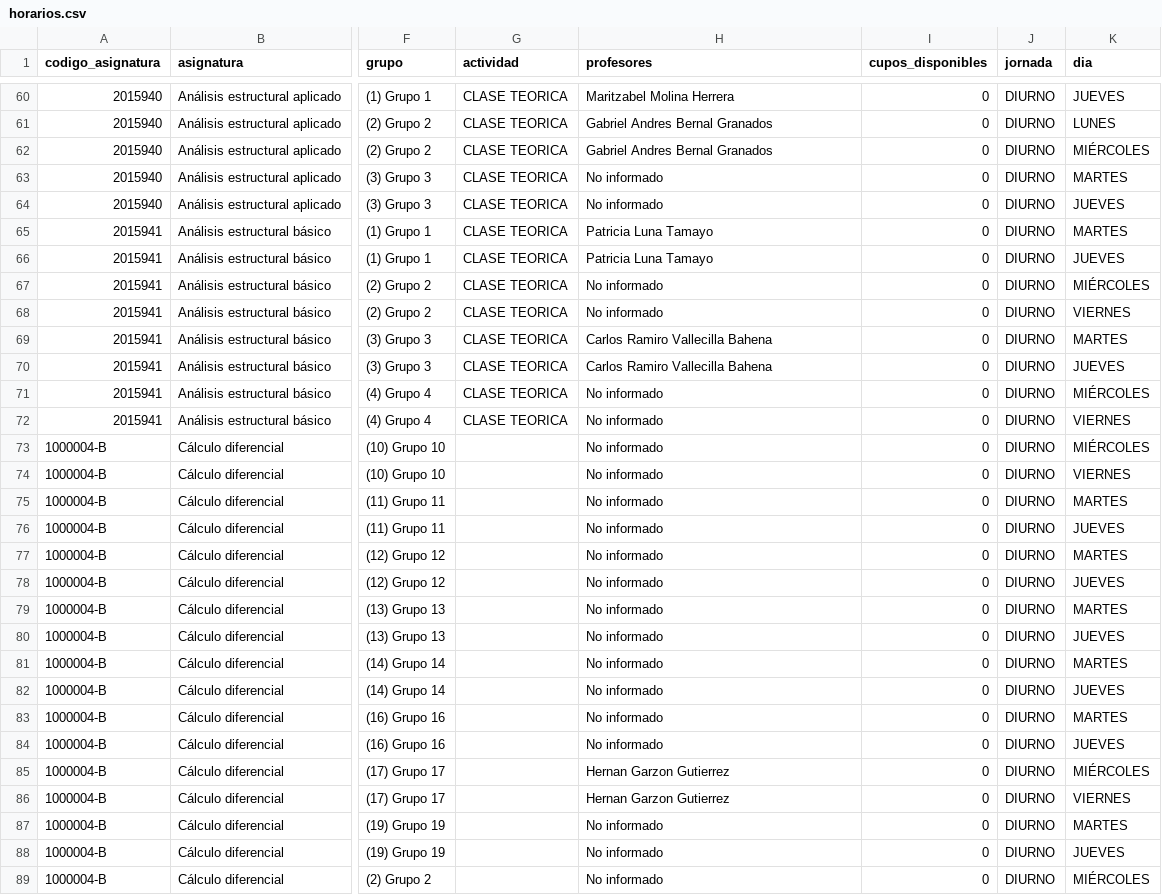
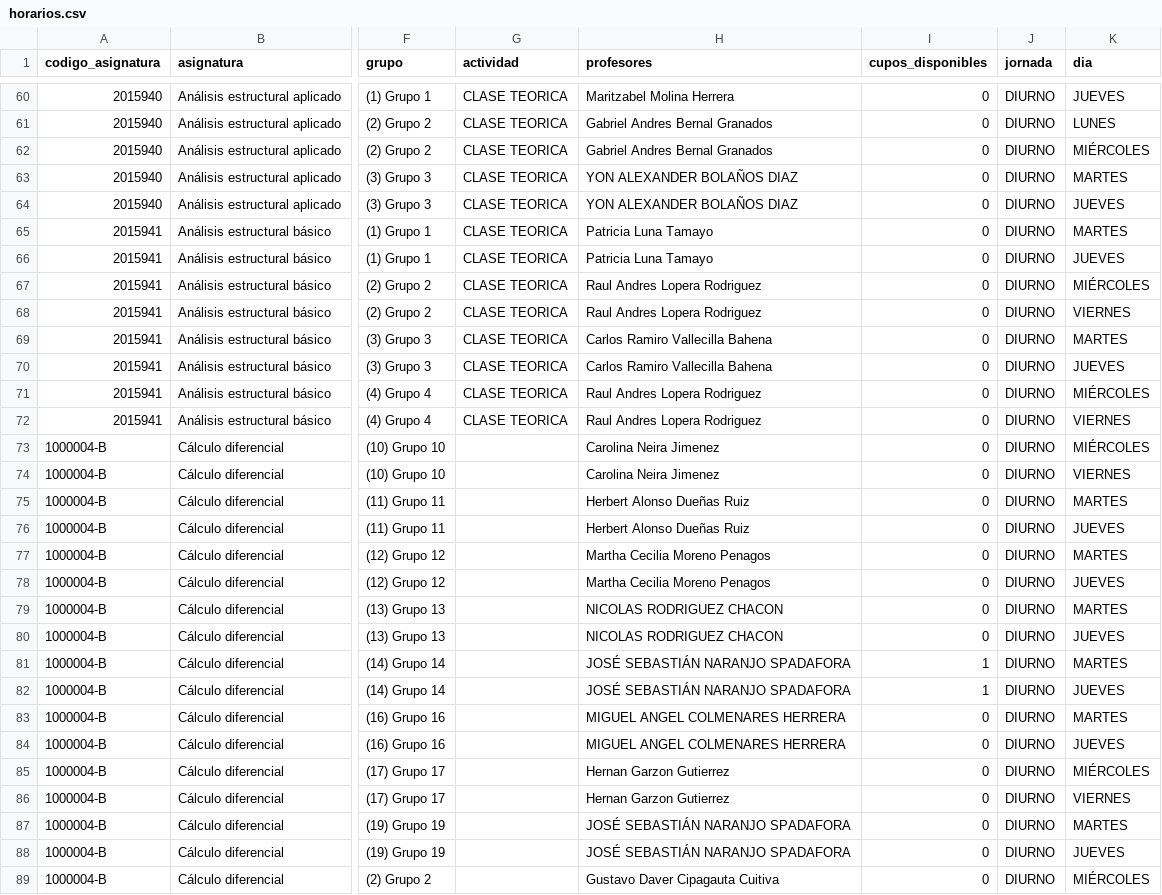
Before and after one commit to aroberto-ux/horarios_unal, a CSV file: horarios.csv, drawn as a sheet; only a part is shown, gaps mark what is left out; the diff covers the shown part only; the diff names each change by its address in the sheet, - before the commit and + after, or states it on an @@ line.

```diff
--- a/horarios.csv
+++ b/horarios.csv
-H63:H64 (profesores): No informado
+H63:H64 (profesores): YON ALEXANDER BOLAÑOS DIAZ
-H67:H68 (profesores): No informado
+H67:H68 (profesores): Raul Andres Lopera Rodriguez
-H71:H72 (profesores): No informado
+H71:H72 (profesores): Raul Andres Lopera Rodriguez
-H73:H74 (profesores): No informado
+H73:H74 (profesores): Carolina Neira Jimenez
-H75:H76 (profesores): No informado
+H75:H76 (profesores): Herbert Alonso Dueñas Ruiz
-H77:H78 (profesores): No informado
+H77:H78 (profesores): Martha Cecilia Moreno Penagos
-H79:H80 (profesores): No informado
+H79:H80 (profesores): NICOLAS RODRIGUEZ CHACON
-H81:H82 (profesores): No informado
+H81:H82 (profesores): JOSÉ SEBASTIÁN NARANJO SPADAFORA
-I81:I82 (cupos_disponibles): 0
+I81:I82 (cupos_disponibles): 1
-H83:H84 (profesores): No informado
+H83:H84 (profesores): MIGUEL ANGEL COLMENARES HERRERA
-H87:H88 (profesores): No informado
+H87:H88 (profesores): JOSÉ SEBASTIÁN NARANJO SPADAFORA
-H89 (profesores): No informado
+H89 (profesores): Gustavo Daver Cipagauta Cuitiva
```
Also changed, not shown: 85 edited cells elsewhere in this file, grupos.csv, 3 other files.
